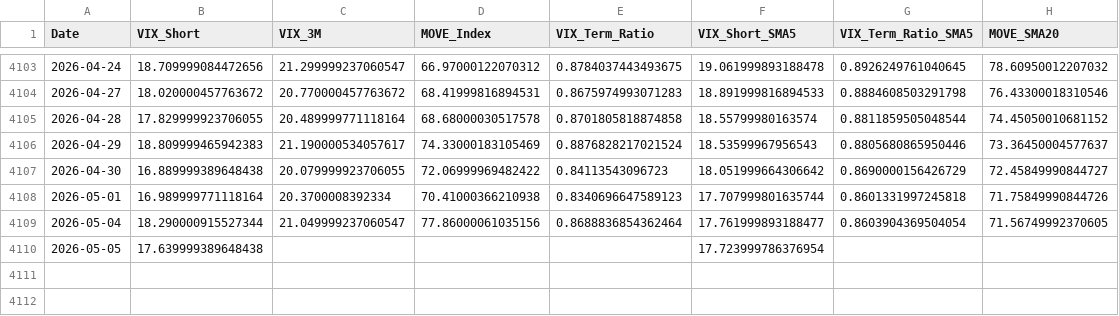
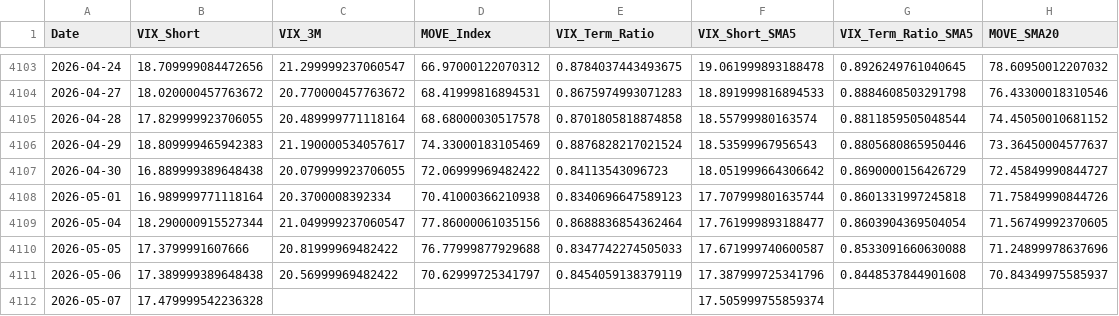
Before and after one commit to maxesser1776/mcf-dashboard, a CSV file: data/processed/volatility_regimes.csv, drawn as a sheet; only a part is shown, gaps mark what is left out.

```diff
--- a/data/processed/volatility_regimes.csv
+++ b/data/processed/volatility_regimes.csv
@@ -4109,2 +4109,4 @@ Date,VIX_Short,VIX_3M,MOVE_Index,VIX_Term_Ratio,VIX_Short_SMA5,VIX_Term_Ratio_SM
 2026-05-04,18.290000915527344,21.049999237060547,77.86000061035156,0.8688836854362464,17.761999893188477,0.8603904369504054,71.56749992370605
-2026-05-05,17.639999389648438,,,,17.723999786376954,,
+2026-05-05,17.3799991607666,20.81999969482422,76.77999877929688,0.8347742274505033,17.671999740600587,0.8533091660630088,71.24899978637696
+2026-05-06,17.389999389648438,20.56999969482422,70.62999725341797,0.8454059138379119,17.387999725341796,0.8448537844901608,70.84349975585937
+2026-05-07,17.479999542236328,,,,17.505999755859374,,
```
Also changed, not shown: data/processed/fed_liquidity.csv, data/processed/funding_stress.csv, 4 other files.
